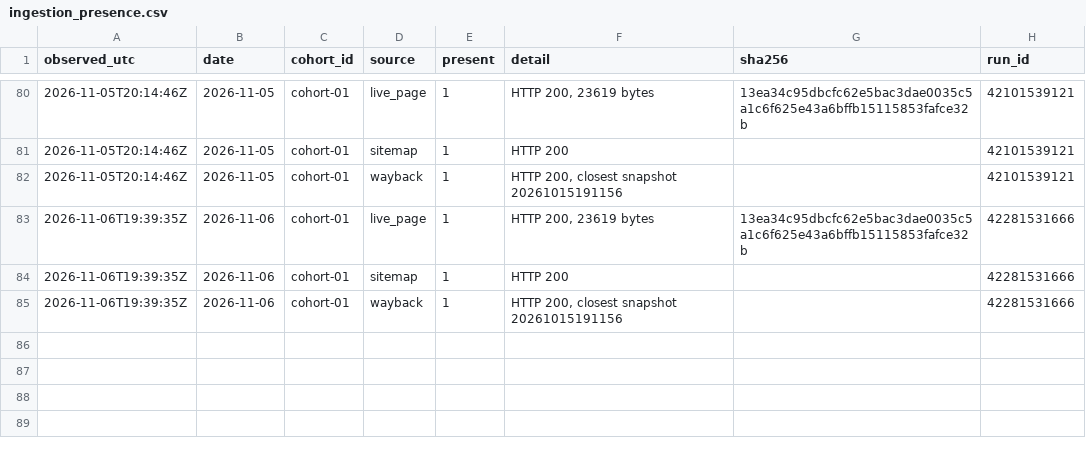
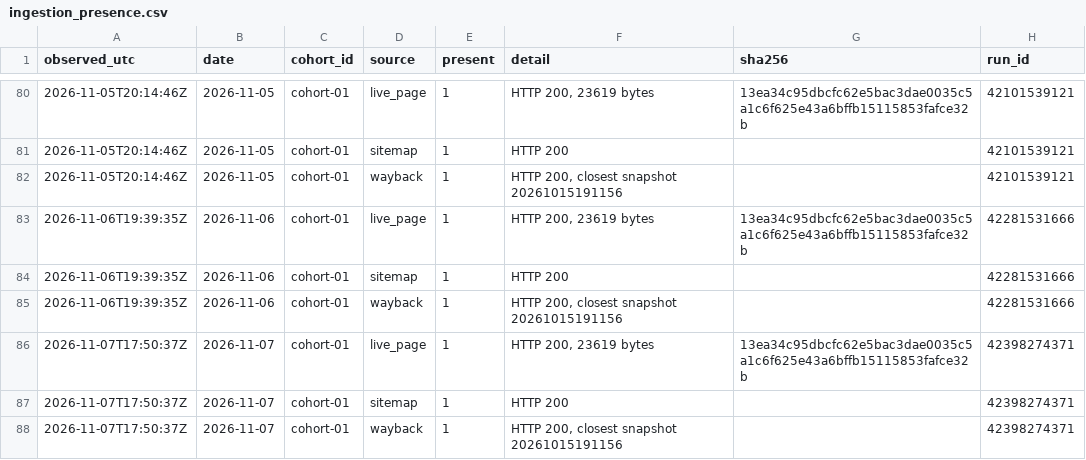
Before and after one commit to mrcrtr1979-droid/namebeam-visibility-index, a CSV file: data/ingestion/ingestion_presence.csv, drawn as a sheet; only a part is shown, gaps mark what is left out.

```diff
--- a/data/ingestion/ingestion_presence.csv
+++ b/data/ingestion/ingestion_presence.csv
@@ -85 +85,4 @@ observed_utc,date,cohort_id,source,present,detail,sha256,run_id
 2026-11-06T19:39:35Z,2026-11-06,cohort-01,wayback,1,"HTTP 200, closest snapshot 20261015191156",,42281531666
+2026-11-07T17:50:37Z,2026-11-07,cohort-01,live_page,1,"HTTP 200, 23619 bytes",13ea34c95dbcfc62e5bac3dae0035c5a1c6f625e43a6bffb15115853fafce32b,42398274371
+2026-11-07T17:50:37Z,2026-11-07,cohort-01,sitemap,1,HTTP 200,,42398274371
+2026-11-07T17:50:37Z,2026-11-07,cohort-01,wayback,1,"HTTP 200, closest snapshot 20261015191156",,42398274371
```
Also changed, not shown: data/ingestion/ingestion_probe.csv, data/ingestion/ingestion_scores.csv, 15 other files.
